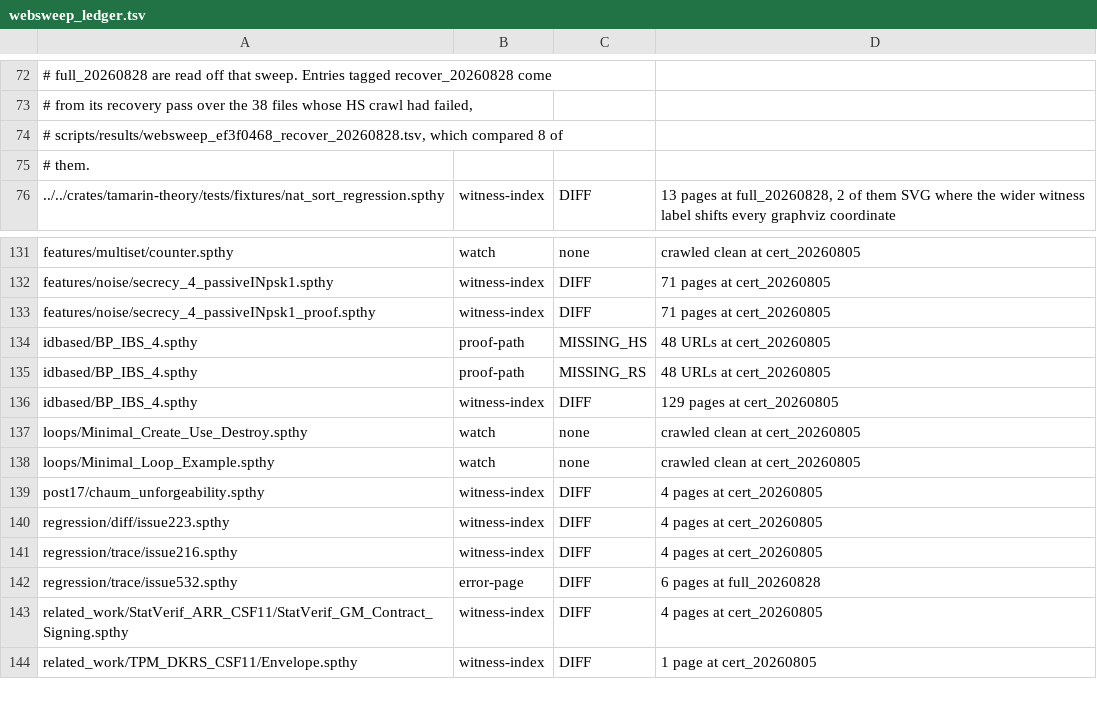
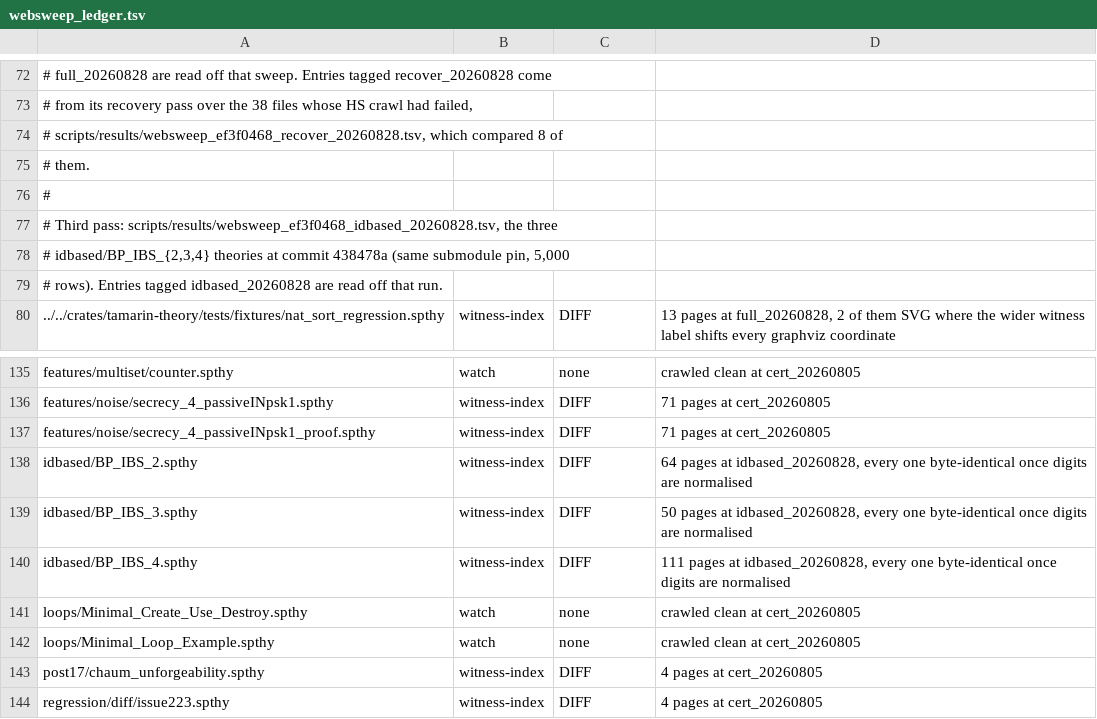
Before and after one commit to kmilner/tamarin-rs, a TSV file: scripts/websweep_ledger.tsv, drawn as a sheet; only a part is shown, gaps mark what is left out; the shorter side is filled out with more unchanged rows.

Commit message:
Narrow the BP_IBS web ledger to the residue that remains
The three 2026-08-05 entries for idbased/BP_IBS_4 covered 129 witness-index
pages and 48 MISSING_HS + 48 MISSING_RS proof-path URLs, and the proof-path
half of that was the web server's own reuse-lemma filter: with the filter
gathering through the prover's function the two sides walk the same proof
paths, so the crawls agree on every URL and only 111 pages still differ. Its
siblings BP_IBS_2 and BP_IBS_3, whose Haskell crawl had failed in both earlier
sweeps, now compare with 64 and 50 differing pages and no unpaired URL. All 225
remaining pages are byte-identical once digits are normalised -- the differing
tokens are variable witness indices such as `x.11` and `~b.16` -- so the two
proof-path entries are dropped and the three files carry one witness-index
entry each, read off a 5,000-row run of the three theories kept in
scripts/results/websweep_ef3f0468_idbased_20260828.tsv.

```diff
--- a/scripts/websweep_ledger.tsv
+++ b/scripts/websweep_ledger.tsv
@@ -75,2 +75,6 @@
 # them.
+#
+# Third pass: scripts/results/websweep_ef3f0468_idbased_20260828.tsv, the three
+# idbased/BP_IBS_{2,3,4} theories at commit 438478a (same submodule pin, 5,000
+# rows). Entries tagged idbased_20260828 are read off that run.
 ../../crates/tamarin-theory/tests/fixtures/nat_sort_regression.spthy	witness-index	DIFF	13 pages at full_20260828, 2 of them SVG where the wider witness label shifts every graphviz coordinate
@@ -133,5 +137,5 @@ features/noise/secrecy_4_passiveINpsk1.spthy	witness-index	DIFF	71 pages at cert
 features/noise/secrecy_4_passiveINpsk1_proof.spthy	witness-index	DIFF	71 pages at cert_20260805
-idbased/BP_IBS_4.spthy	proof-path	MISSING_HS	48 URLs at cert_20260805
-idbased/BP_IBS_4.spthy	proof-path	MISSING_RS	48 URLs at cert_20260805
-idbased/BP_IBS_4.spthy	witness-index	DIFF	129 pages at cert_20260805
+idbased/BP_IBS_2.spthy	witness-index	DIFF	64 pages at idbased_20260828, every one byte-identical once digits are normalised
+idbased/BP_IBS_3.spthy	witness-index	DIFF	50 pages at idbased_20260828, every one byte-identical once digits are normalised
+idbased/BP_IBS_4.spthy	witness-index	DIFF	111 pages at idbased_20260828, every one byte-identical once digits are normalised
 loops/Minimal_Create_Use_Destroy.spthy	watch	none	crawled clean at cert_20260805
```
